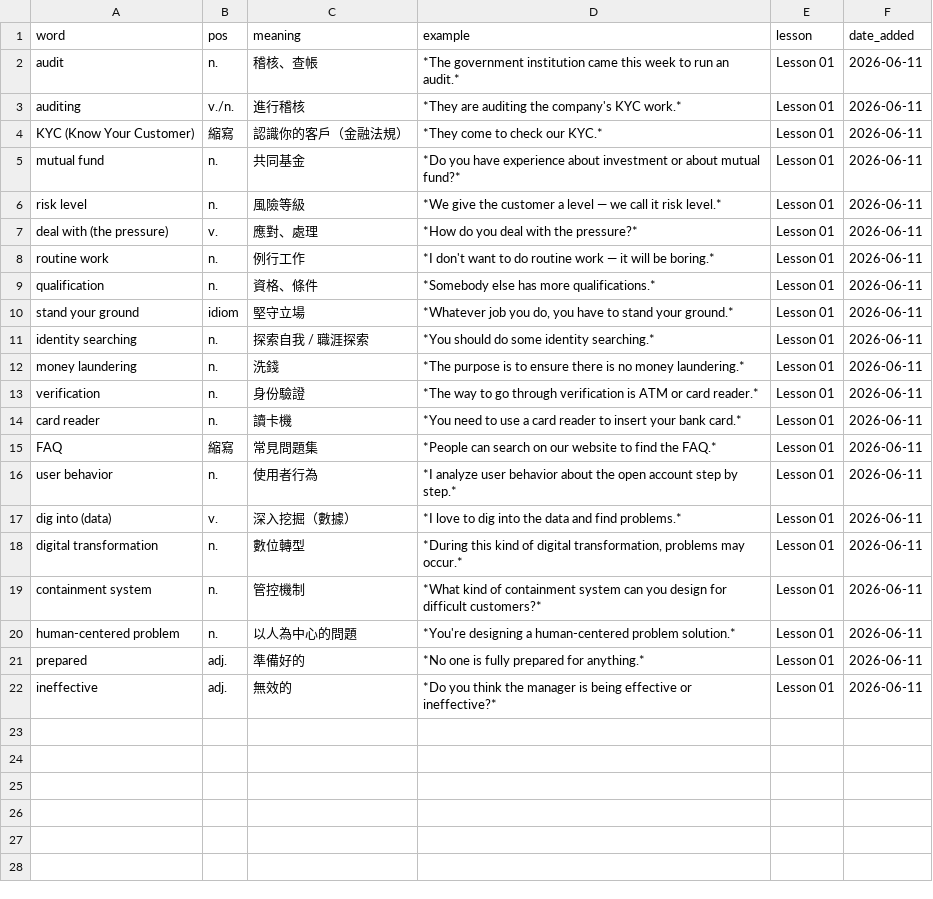
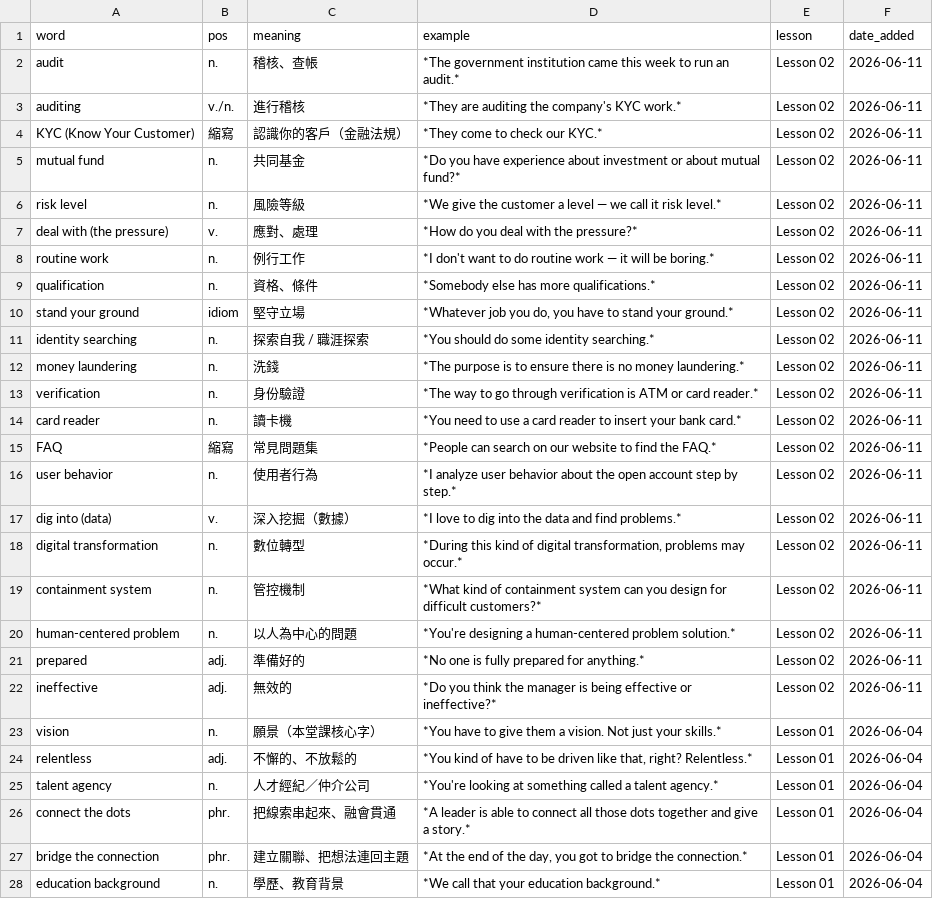
Before and after one commit to Janice0720/personal-project, a CSV file: english-learning/vocabulary/master-vocab.csv, drawn as a sheet; only a part is shown; the diff covers the shown part only.

```diff
--- a/english-learning/vocabulary/master-vocab.csv
+++ b/english-learning/vocabulary/master-vocab.csv
@@ -1,22 +1,28 @@
 word,pos,meaning,example,lesson,date_added
-audit,n.,稽核、查帳,*The government institution came this week to run an audit.*,Lesson 01,2026-06-11
-auditing,v./n.,進行稽核,*They are auditing the company's KYC work.*,Lesson 01,2026-06-11
-KYC (Know Your Customer),縮寫,認識你的客戶（金融法規）,*They come to check our KYC.*,Lesson 01,2026-06-11
-mutual fund,n.,共同基金,*Do you have experience about investment or about mutual fund?*,Lesson 01,2026-06-11
-risk level,n.,風險等級,*We give the customer a level — we call it risk level.*,Lesson 01,2026-06-11
-deal with (the pressure),v.,應對、處理,*How do you deal with the pressure?*,Lesson 01,2026-06-11
-routine work,n.,例行工作,*I don't want to do routine work — it will be boring.*,Lesson 01,2026-06-11
-qualification,n.,資格、條件,*Somebody else has more qualifications.*,Lesson 01,2026-06-11
-stand your ground,idiom,堅守立場,"*Whatever job you do, you have to stand your ground.*",Lesson 01,2026-06-11
-identity searching,n.,探索自我 / 職涯探索,*You should do some identity searching.*,Lesson 01,2026-06-11
-money laundering,n.,洗錢,*The purpose is to ensure there is no money laundering.*,Lesson 01,2026-06-11
-verification,n.,身份驗證,*The way to go through verification is ATM or card reader.*,Lesson 01,2026-06-11
-card reader,n.,讀卡機,*You need to use a card reader to insert your bank card.*,Lesson 01,2026-06-11
-FAQ,縮寫,常見問題集,*People can search on our website to find the FAQ.*,Lesson 01,2026-06-11
-user behavior,n.,使用者行為,*I analyze user behavior about the open account step by step.*,Lesson 01,2026-06-11
-dig into (data),v.,深入挖掘（數據）,*I love to dig into the data and find problems.*,Lesson 01,2026-06-11
-digital transformation,n.,數位轉型,"*During this kind of digital transformation, problems may occur.*",Lesson 01,2026-06-11
-containment system,n.,管控機制,*What kind of containment system can you design for difficult customers?*,Lesson 01,2026-06-11
-human-centered problem,n.,以人為中心的問題,*You're designing a human-centered problem solution.*,Lesson 01,2026-06-11
-prepared,adj.,準備好的,*No one is fully prepared for anything.*,Lesson 01,2026-06-11
-ineffective,adj.,無效的,*Do you think the manager is being effective or ineffective?*,Lesson 01,2026-06-11
+audit,n.,稽核、查帳,*The government institution came this week to run an audit.*,Lesson 02,2026-06-11
+auditing,v./n.,進行稽核,*They are auditing the company's KYC work.*,Lesson 02,2026-06-11
+KYC (Know Your Customer),縮寫,認識你的客戶（金融法規）,*They come to check our KYC.*,Lesson 02,2026-06-11
+mutual fund,n.,共同基金,*Do you have experience about investment or about mutual fund?*,Lesson 02,2026-06-11
+risk level,n.,風險等級,*We give the customer a level — we call it risk level.*,Lesson 02,2026-06-11
+deal with (the pressure),v.,應對、處理,*How do you deal with the pressure?*,Lesson 02,2026-06-11
+routine work,n.,例行工作,*I don't want to do routine work — it will be boring.*,Lesson 02,2026-06-11
+qualification,n.,資格、條件,*Somebody else has more qualifications.*,Lesson 02,2026-06-11
+stand your ground,idiom,堅守立場,"*Whatever job you do, you have to stand your ground.*",Lesson 02,2026-06-11
+identity searching,n.,探索自我 / 職涯探索,*You should do some identity searching.*,Lesson 02,2026-06-11
+money laundering,n.,洗錢,*The purpose is to ensure there is no money laundering.*,Lesson 02,2026-06-11
+verification,n.,身份驗證,*The way to go through verification is ATM or card reader.*,Lesson 02,2026-06-11
+card reader,n.,讀卡機,*You need to use a card reader to insert your bank card.*,Lesson 02,2026-06-11
+FAQ,縮寫,常見問題集,*People can search on our website to find the FAQ.*,Lesson 02,2026-06-11
+user behavior,n.,使用者行為,*I analyze user behavior about the open account step by step.*,Lesson 02,2026-06-11
+dig into (data),v.,深入挖掘（數據）,*I love to dig into the data and find problems.*,Lesson 02,2026-06-11
+digital transformation,n.,數位轉型,"*During this kind of digital transformation, problems may occur.*",Lesson 02,2026-06-11
+containment system,n.,管控機制,*What kind of containment system can you design for difficult customers?*,Lesson 02,2026-06-11
+human-centered problem,n.,以人為中心的問題,*You're designing a human-centered problem solution.*,Lesson 02,2026-06-11
+prepared,adj.,準備好的,*No one is fully prepared for anything.*,Lesson 02,2026-06-11
+ineffective,adj.,無效的,*Do you think the manager is being effective or ineffective?*,Lesson 02,2026-06-11
+vision,n.,願景（本堂課核心字）,*You have to give them a vision. Not just your skills.*,Lesson 01,2026-06-04
+relentless,adj.,不懈的、不放鬆的,"*You kind of have to be driven like that, right? Relentless.*",Lesson 01,2026-06-04
+talent agency,n.,人才經紀／仲介公司,*You're looking at something called a talent agency.*,Lesson 01,2026-06-04
+connect the dots,phr.,把線索串起來、融會貫通,*A leader is able to connect all those dots together and give a story.*,Lesson 01,2026-06-04
+bridge the connection,phr.,建立關聯、把想法連回主題,"*At the end of the day, you got to bridge the connection.*",Lesson 01,2026-06-04
+education background,n.,學歷、教育背景,*We call that your education background.*,Lesson 01,2026-06-04
```
Also changed, not shown: 18 added rows elsewhere in this file, 16 other files.
